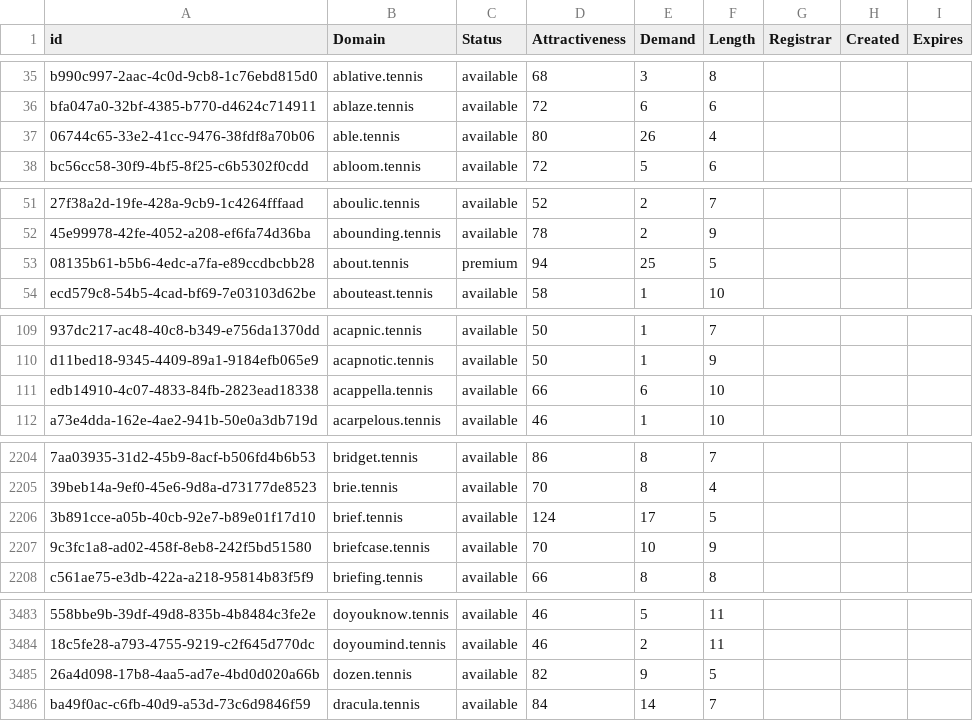
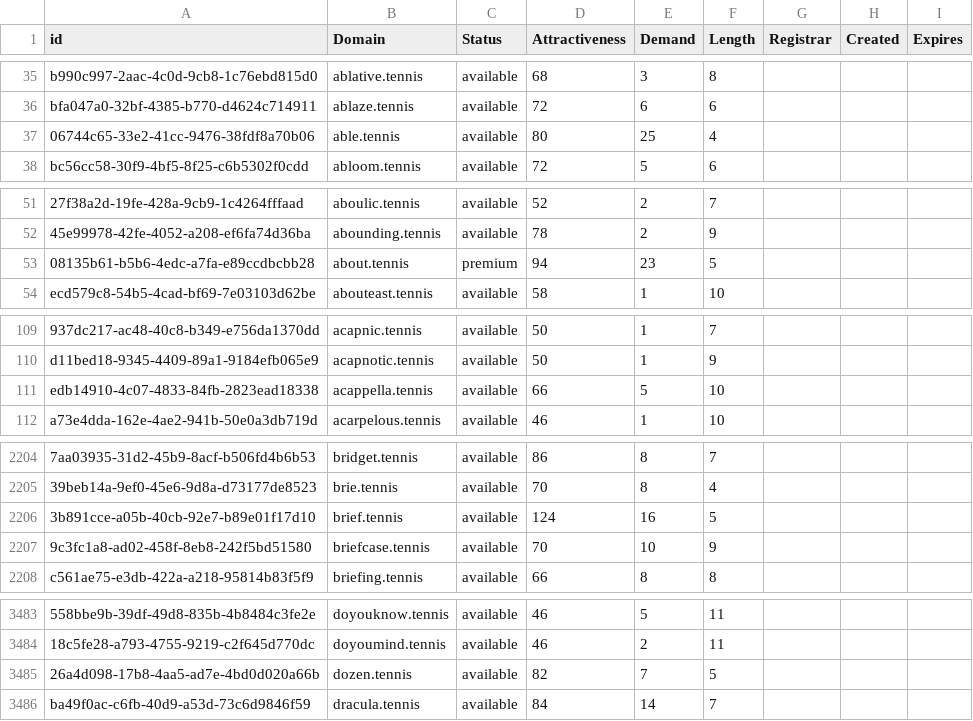
Before and after one commit to UniqueDomains/tennis-oneword-domains, a CSV file: tennis.csv, drawn as a sheet; only a part is shown, gaps mark what is left out; the diff covers the shown part only; the diff names each change by its address in the sheet, - before the commit and + after, or states it on an @@ line.

Commit message:
Domains update

```diff
--- a/tennis.csv
+++ b/tennis.csv
-E37 (Demand): 26
+E37 (Demand): 25
-E53 (Demand): 25
+E53 (Demand): 23
-E111 (Demand): 6
+E111 (Demand): 5
-E2206 (Demand): 17
+E2206 (Demand): 16
-E3485 (Demand): 9
+E3485 (Demand): 7
```
Also changed, not shown: 15 edited cells elsewhere in this file, 2 other files.
